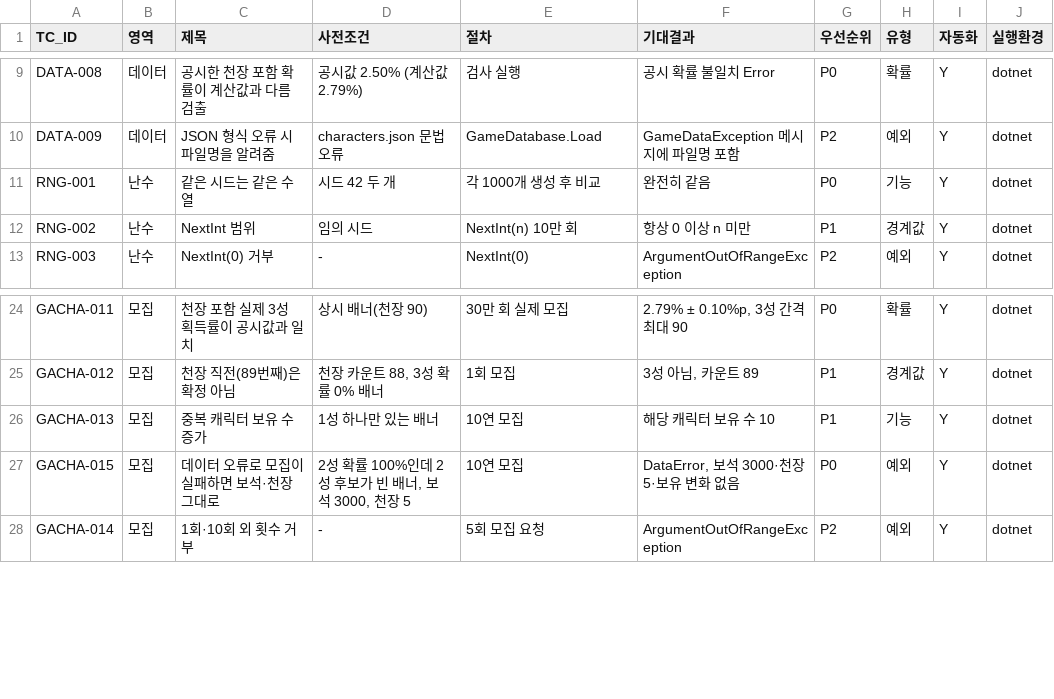
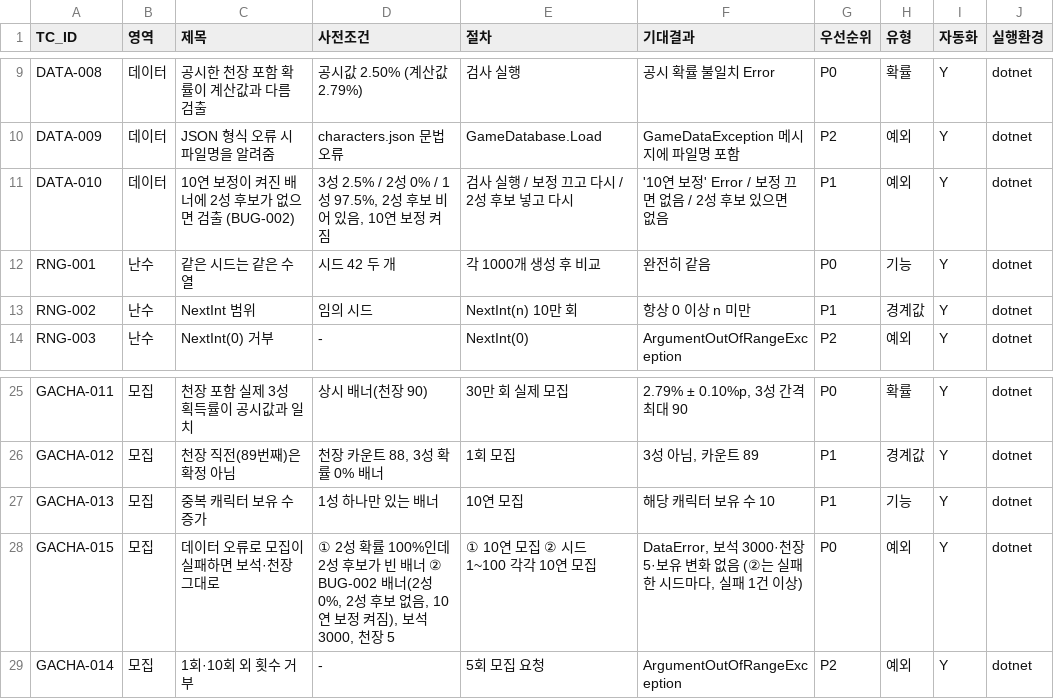
Before and after one commit to ppastar/tiny-expedition-qa, a CSV file: docs/test-cases.csv, drawn as a sheet; only a part is shown, gaps mark what is left out.

```diff
--- a/docs/test-cases.csv
+++ b/docs/test-cases.csv
@@ -10,2 +10,3 @@ DATA-008,데이터,"공시한 천장 포함 확률이 계산값과 다름 검출
 DATA-009,데이터,"JSON 형식 오류 시 파일명을 알려줌","characters.json 문법 오류","GameDatabase.Load","GameDataException 메시지에 파일명 포함",P2,예외,Y,dotnet
+DATA-010,데이터,"10연 보정이 켜진 배너에 2성 후보가 없으면 검출 (BUG-002)","3성 2.5% / 2성 0% / 1성 97.5%, 2성 후보 비어 있음, 10연 보정 켜짐","검사 실행 / 보정 끄고 다시 / 2성 후보 넣고 다시","'10연 보정' Error / 보정 끄면 없음 / 2성 후보 있으면 없음",P1,예외,Y,dotnet
 RNG-001,난수,"같은 시드는 같은 수열","시드 42 두 개","각 1000개 생성 후 비교","완전히 같음",P0,기능,Y,dotnet
@@ -26,3 +27,3 @@ GACHA-012,모집,"천장 직전(89번째)은 확정 아님","천장 카운트 88
 GACHA-013,모집,"중복 캐릭터 보유 수 증가","1성 하나만 있는 배너","10연 모집","해당 캐릭터 보유 수 10",P1,기능,Y,dotnet
-GACHA-015,모집,"데이터 오류로 모집이 실패하면 보석·천장 그대로","2성 확률 100%인데 2성 후보가 빈 배너, 보석 3000, 천장 5","10연 모집","DataError, 보석 3000·천장 5·보유 변화 없음",P0,예외,Y,dotnet
+GACHA-015,모집,"데이터 오류로 모집이 실패하면 보석·천장 그대로","① 2성 확률 100%인데 2성 후보가 빈 배너 ② BUG-002 배너(2성 0%, 2성 후보 없음, 10연 보정 켜짐), 보석 3000, 천장 5","① 10연 모집 ② 시드 1~100 각각 10연 모집","DataError, 보석 3000·천장 5·보유 변화 없음 (②는 실패한 시드마다, 실패 1건 이상)",P0,예외,Y,dotnet
 GACHA-014,모집,"1회·10회 외 횟수 거부","-","5회 모집 요청","ArgumentOutOfRangeException",P2,예외,Y,dotnet
```
Also changed, not shown: docs/checklists/outgame-release.csv, 9 other files.
